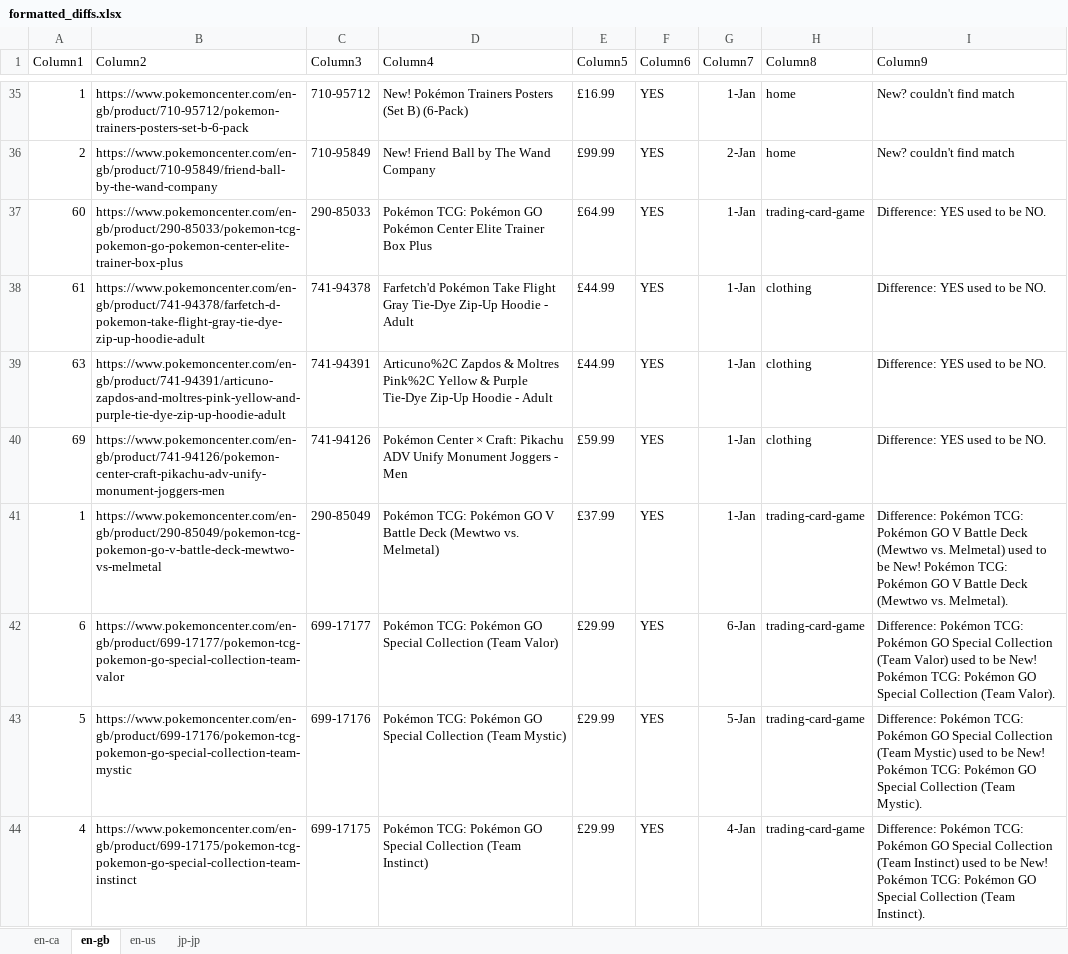
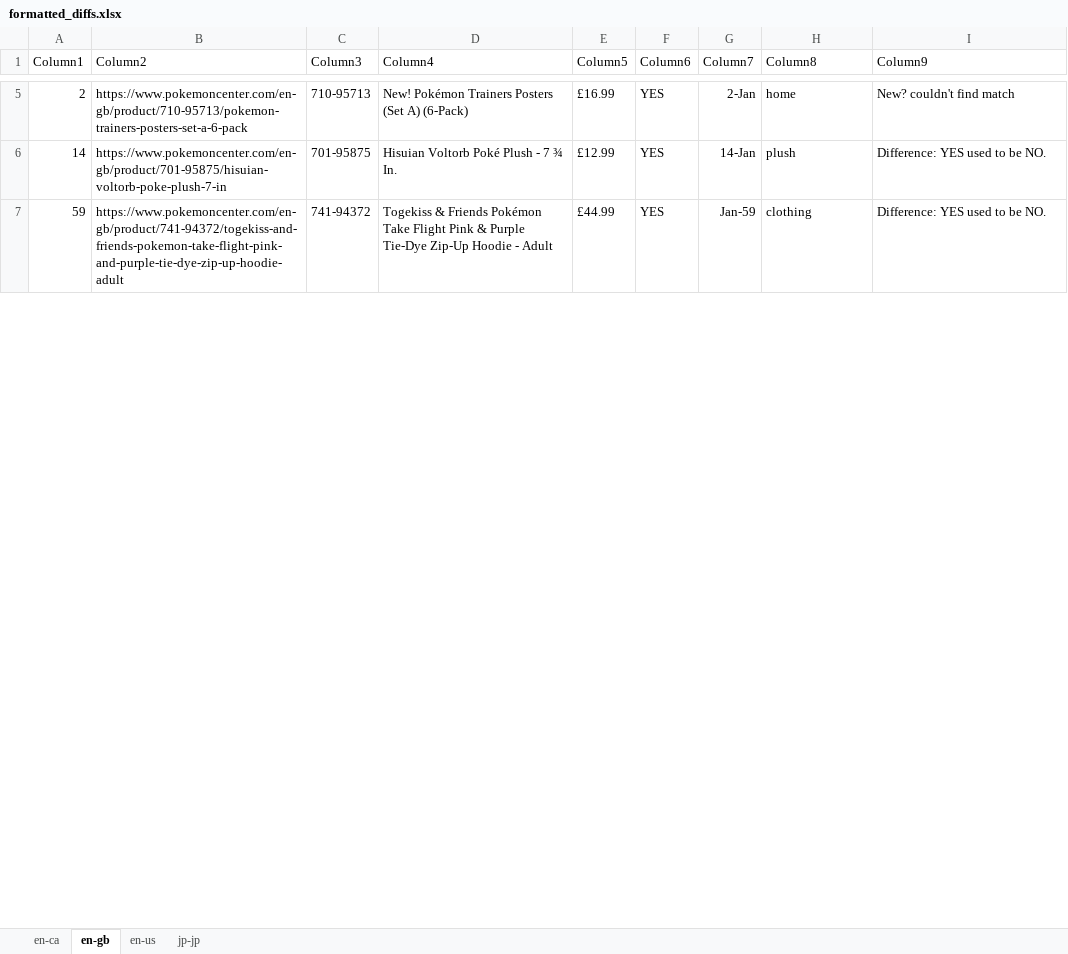
Before and after one commit to PrincessGrouchy/pokecenter-trawler, an Excel workbook: Current Solution/formatted_diffs.xlsx, sheet en-gb, drawn as a sheet; only a part is shown, gaps mark what is left out; values as stored, in another font and other column widths than the file's, no borders; table styles not drawn; removed rows and columns are numbered as before the commit, all else as after; the diff covers the shown part only; the diff names each change by its address in the sheet, - before the commit and + after, or states it on an @@ line.

```diff
--- a/Current Solution/formatted_diffs.xlsx (sheet en-gb)
+++ b/Current Solution/formatted_diffs.xlsx (sheet en-gb)
-A5 (Column1): 1
+A5 (Column1): 2
-B5 (Column2): https://www.pokemoncenter.com/en-gb/product/710-95712/pokemon-trainers-posters-set-b-6-pack
+B5 (Column2): https://www.pokemoncenter.com/en-gb/product/710-95713/pokemon-trainers-posters-set-a-6-pack
-C5 (Column3): 710-95712
+C5 (Column3): 710-95713
-D5 (Column4): …Posters (Set B) (6-Pack)
+D5 (Column4): …Posters (Set A) (6-Pack)
-G5 (Column7): 1-Jan
+G5 (Column7): 2-Jan
-row 36: 2 | https://www.pokemoncenter.com/en-gb/product/710-95849/friend-ball-by-the-wand-company | 710-95849 | New! Friend Ball by The Wand Company | £99.99 | YES | 2-Jan | home | New? couldn't find match
-row 37: 60 | https://www.pokemoncenter.com/en-gb/product/290-85033/pokemon-tcg-pokemon-go-pokemon-center-elite-trainer-box-plus | 290-85033 | Pokémon TCG: Pokémon GO Pokémon Center Elite Trainer Box Plus | £64.99 | YES | 1-Jan | trading-card-game | Difference: YES used to be NO.
+row 6: 14 | https://www.pokemoncenter.com/en-gb/product/701-95875/hisuian-voltorb-poke-plush-7-in | 701-95875 | Hisuian Voltorb Poké Plush - 7 ¾ In. | £12.99 | YES | 14-Jan | plush | Difference: YES used to be NO.
-A7 (Column1): 61
+A7 (Column1): 59
-B7 (Column2): https://www.pokemoncenter.com/en-gb/product/741-94378/farfetch-d-pokemon-take-flight-gray-tie-dye-zip-up-hoodie-adult
+B7 (Column2): https://www.pokemoncenter.com/en-gb/product/741-94372/togekiss-and-friends-pokemon-take-flight-pink-and-purple-tie-dye-zip-up-hoodie-adult
-C7 (Column3): 741-94378
+C7 (Column3): 741-94372
-D7 (Column4): Farfetch'd Pokémon Take Flight Gray Tie-Dye Zip-Up…
+D7 (Column4): Togekiss & Friends Pokémon Take Flight Pink & Purple Tie-Dye Zip-Up…
-G7 (Column7): 1-Jan
+G7 (Column7): Jan-59
-row 39: 63 | https://www.pokemoncenter.com/en-gb/product/741-94391/articuno-zapdos-and-moltres-pink-yellow-and-purple-tie-dye-zip-up-hoodie-adult | 741-94391 | Articuno%2C Zapdos & Moltres Pink%2C Yellow & Purple Tie-Dye Zip-Up Hoodie - Adult | £44.99 | YES | 1-Jan | clothing | Difference: YES used to be NO.
-row 40: 69 | https://www.pokemoncenter.com/en-gb/product/741-94126/pokemon-center-craft-pikachu-adv-unify-monument-joggers-men | 741-94126 | Pokémon Center × Craft: Pikachu ADV Unify Monument Joggers - Men | £59.99 | YES | 1-Jan | clothing | Difference: YES used to be NO.
-row 41: 1 | https://www.pokemoncenter.com/en-gb/product/290-85049/pokemon-tcg-pokemon-go-v-battle-deck-mewtwo-vs-melmetal | 290-85049 | Pokémon TCG: Pokémon GO V Battle Deck (Mewtwo vs. Melmetal) | £37.99 | YES | 1-Jan | trading-card-game | Difference: Pokémon TCG: Pokémon GO V Battle Deck (Mewtwo vs. Melmetal) used to be New! Pokémon TCG: Pokémon GO V Battle Deck (Mewtwo vs. Melmetal).
-row 42: 6 | https://www.pokemoncenter.com/en-gb/product/699-17177/pokemon-tcg-pokemon-go-special-collection-team-valor | 699-17177 | Pokémon TCG: Pokémon GO Special Collection (Team Valor) | £29.99 | YES | 6-Jan | trading-card-game | Difference: Pokémon TCG: Pokémon GO Special Collection (Team Valor) used to be New! Pokémon TCG: Pokémon GO Special Collection (Team Valor).
-row 43: 5 | https://www.pokemoncenter.com/en-gb/product/699-17176/pokemon-tcg-pokemon-go-special-collection-team-mystic | 699-17176 | Pokémon TCG: Pokémon GO Special Collection (Team Mystic) | £29.99 | YES | 5-Jan | trading-card-game | Difference: Pokémon TCG: Pokémon GO Special Collection (Team Mystic) used to be New! Pokémon TCG: Pokémon GO Special Collection (Team Mystic).
-row 44: 4 | https://www.pokemoncenter.com/en-gb/product/699-17175/pokemon-tcg-pokemon-go-special-collection-team-instinct | 699-17175 | Pokémon TCG: Pokémon GO Special Collection (Team Instinct) | £29.99 | YES | 4-Jan | trading-card-game | Difference: Pokémon TCG: Pokémon GO Special Collection (Team Instinct) used to be New! Pokémon TCG: Pokémon GO Special Collection (Team Instinct).
```
Also changed, not shown: 1 added row, 39 removed rows and 11 edited cells elsewhere in this sheet, sheet en-us, sheet jp-jp, sheet en-ca, 21 other files.
